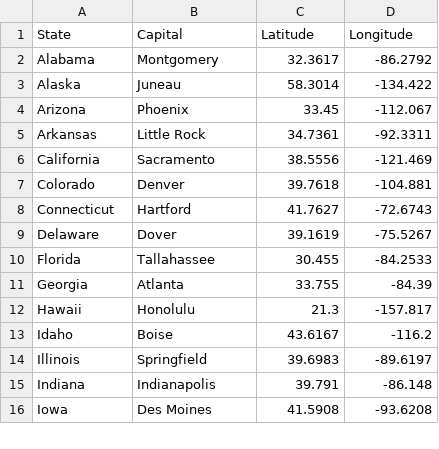
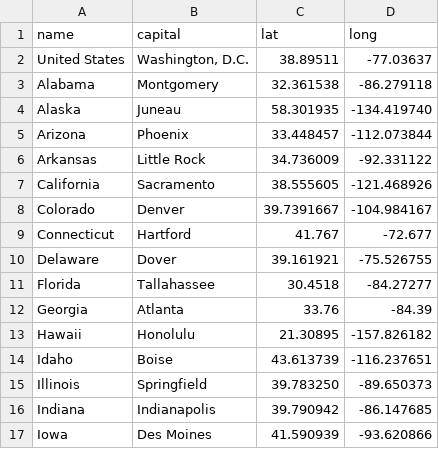
Before and after one commit to jayleetx/state_pop_centers, a CSV file: data/state_capitals.csv, drawn as a sheet; only a part is shown; the diff covers the shown part only.

Commit message:
Changed data source

```diff
--- a/data/state_capitals.csv
+++ b/data/state_capitals.csv
@@ -1,16 +1,17 @@
-State,Capital,Latitude,Longitude
-Alabama,Montgomery,32.3617,-86.2792
-Alaska,Juneau,58.3014,-134.422
-Arizona,Phoenix,33.45,-112.067
-Arkansas,Little Rock,34.7361,-92.3311
-California,Sacramento,38.5556,-121.469
-Colorado,Denver,39.7618,-104.881
-Connecticut,Hartford,41.7627,-72.6743
-Delaware,Dover,39.1619,-75.5267
-Florida,Tallahassee,30.455,-84.2533
-Georgia,Atlanta,33.755,-84.39
-Hawaii,Honolulu,21.3,-157.817
-Idaho,Boise,43.6167,-116.2
-Illinois,Springfield,39.6983,-89.6197
-Indiana,Indianapolis,39.791,-86.148
-Iowa,Des Moines,41.5908,-93.6208
+"name","capital","lat","long"
+"United States","Washington, D.C.","38.89511","-77.03637"
+"Alabama","Montgomery","32.361538","-86.279118"
+"Alaska","Juneau","58.301935","-134.419740"
+"Arizona","Phoenix","33.448457","-112.073844"
+"Arkansas","Little Rock","34.736009","-92.331122"
+"California","Sacramento","38.555605","-121.468926"
+"Colorado","Denver","39.7391667","-104.984167"
+"Connecticut","Hartford","41.767","-72.677"
+"Delaware","Dover","39.161921","-75.526755"
+"Florida","Tallahassee","30.4518","-84.27277"
+"Georgia","Atlanta","33.76","-84.39"
+"Hawaii","Honolulu","21.30895","-157.826182"
+"Idaho","Boise","43.613739","-116.237651"
+"Illinois","Springfield","39.783250","-89.650373"
+"Indiana","Indianapolis","39.790942","-86.147685"
+"Iowa","Des Moines","41.590939","-93.620866"
```
Also changed, not shown: 69 edited cells elsewhere in this file, 1 other file.
